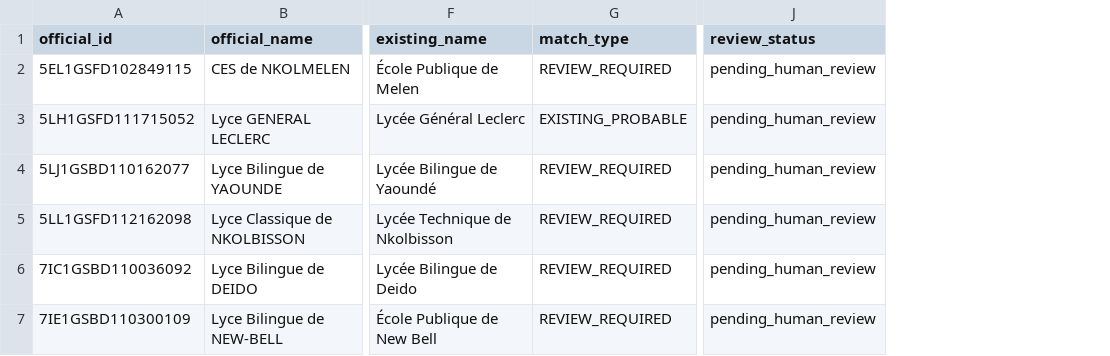
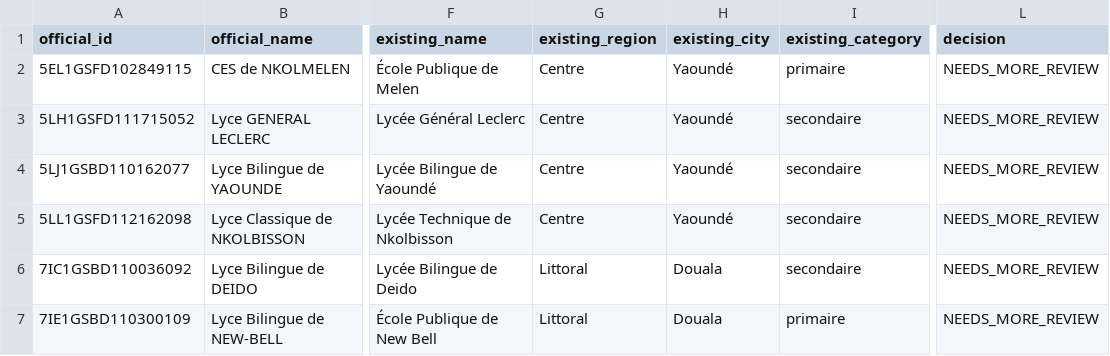
Before and after one commit to noha-ai-tech/mboaschool, a CSV file: reports/registry/staging-existing-probable-review.csv, drawn as a sheet; only a part is shown, gaps mark what is left out; removed rows and columns are numbered as before the commit, all else as after; the diff names each change by its address in the sheet, - before the commit and + after, or states it on an @@ line.

```diff
--- a/reports/registry/staging-existing-probable-review.csv
+++ b/reports/registry/staging-existing-probable-review.csv
-column G (match_type), rows 2-7: REVIEW_REQUIRED | EXISTING_PROBABLE | REVIEW_REQUIRED | REVIEW_REQUIRED | REVIEW_REQUIRED | REVIEW_REQUIRED
+column G (existing_region), rows 2-7: Centre | Centre | Centre | Centre | Littoral | Littoral
+column H (existing_city), rows 2-7: Yaoundé | Yaoundé | Yaoundé | Yaoundé | Douala | Douala
+column I (existing_category), rows 2-7: primaire | secondaire | secondaire | secondaire | secondaire | primaire
-column J (review_status), rows 2-7: all pending_human_review
+column L (decision), rows 2-7: all NEEDS_MORE_REVIEW
```
Also changed, not shown: 7 other files.
